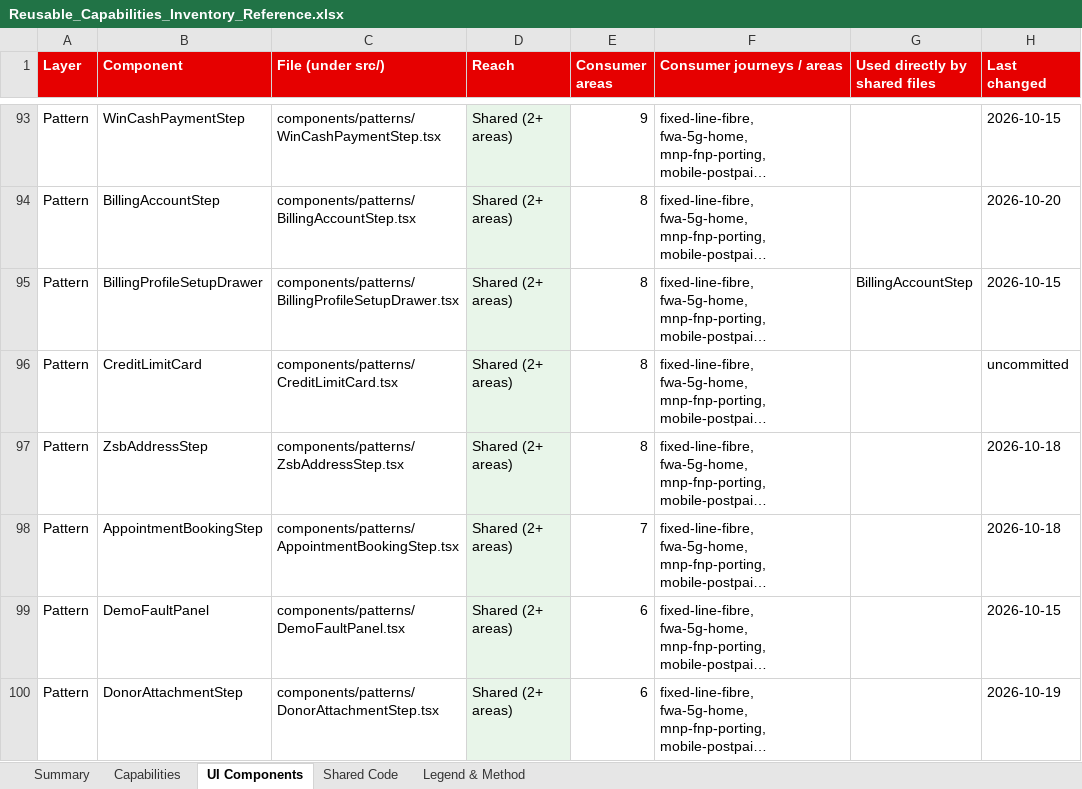
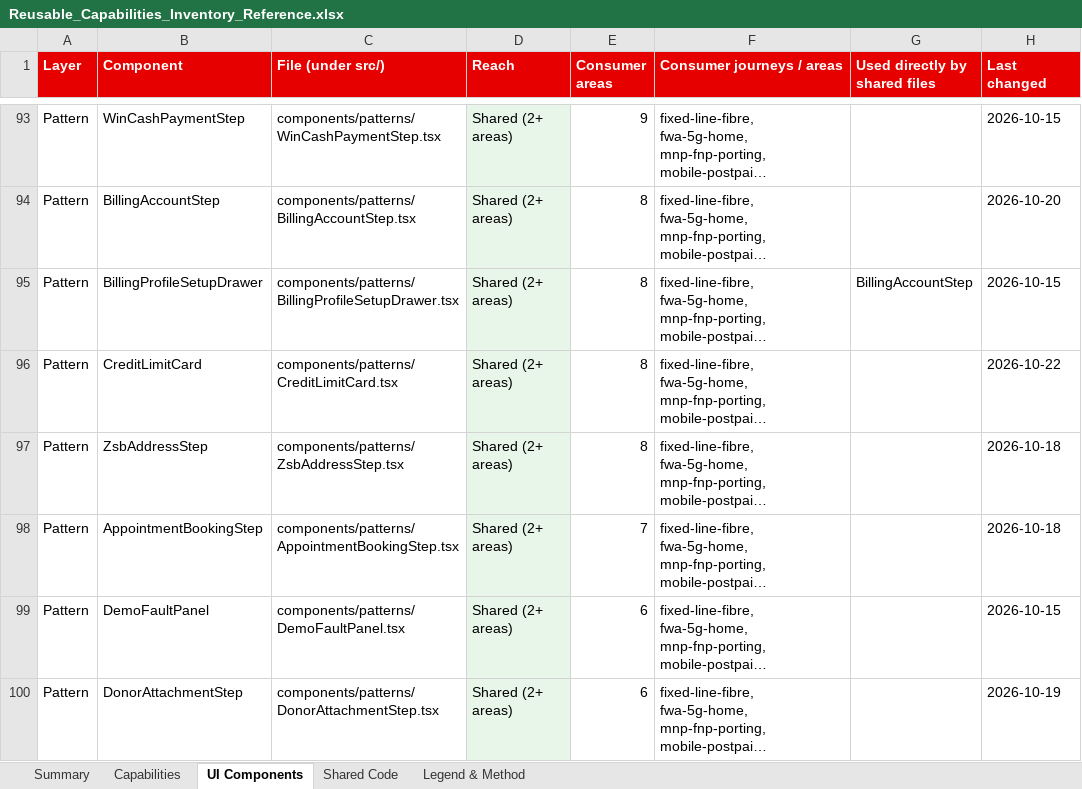
Before and after one commit to parithys/vfq-dxp, an Excel workbook: vfq-dxp-app/reference/outputs/Reusable_Capabilities_Inventory_Reference.xlsx, sheet UI Components, drawn as a sheet; only a part is shown, gaps mark what is left out; long unchanged cells end in …; values as stored, in another font and other column widths than the file's, no borders; the diff covers the shown part only; the diff names each change by its address in the sheet, - before the commit and + after, or states it on an @@ line.

```diff
--- a/vfq-dxp-app/reference/outputs/Reusable_Capabilities_Inventory_Reference.xlsx (sheet UI Components)
+++ b/vfq-dxp-app/reference/outputs/Reusable_Capabilities_Inventory_Reference.xlsx (sheet UI Components)
-H96 (Last changed): uncommitted
+H96 (Last changed): 2026-10-22
```
Also changed, not shown: 12 edited cells elsewhere in this sheet, sheet Shared Code, sheet Summary, 10 other files.
